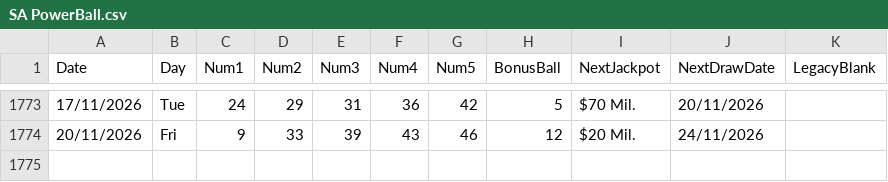
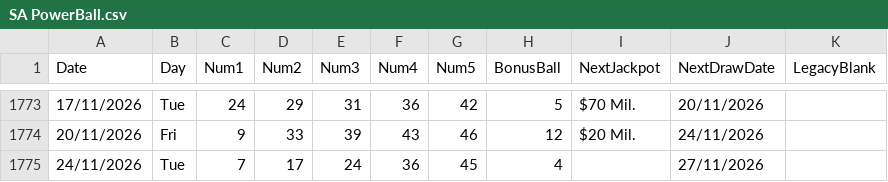
Before and after one commit to AndreiDus/lotoapp-data, a CSV file: data/SA/SA PowerBall.csv, drawn as a sheet; only a part is shown, gaps mark what is left out; the diff names each change by its address in the sheet, - before the commit and + after, or states it on an @@ line.

Commit message:
Automated Sync: Updated latest draw data for SA PowerBall

```diff
--- a/data/SA/SA PowerBall.csv
+++ b/data/SA/SA PowerBall.csv
+row 1775: 24/11/2026 | Tue | 7 | 17 | 24 | 36 | 45 | 4 |  | 27/11/2026
```
